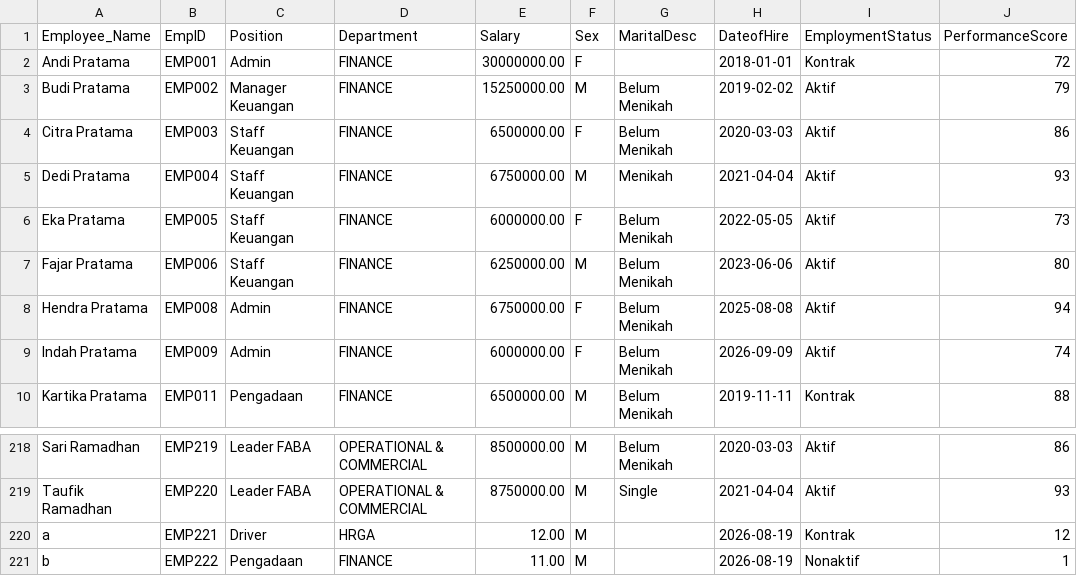
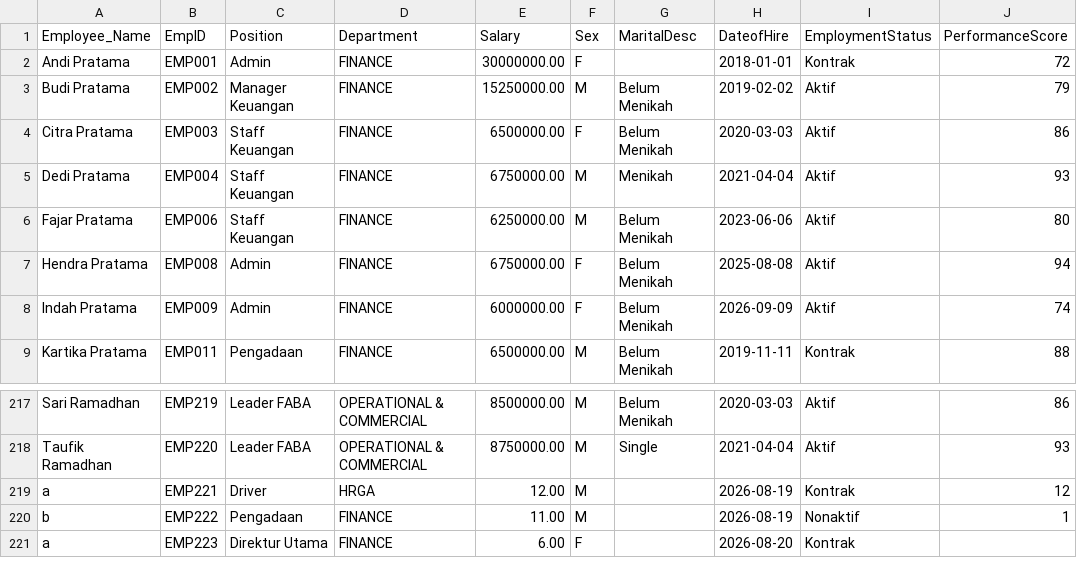
Before and after one commit to IqbalMaulanaHakim05/ConsComp-Dashboard, a CSV file: Dashboard/data/HRDataset_v14-selected-columns.csv, drawn as a sheet; only a part is shown, gaps mark what is left out; removed rows and columns are numbered as before the commit, all else as after; the diff names each change by its address in the sheet, - before the commit and + after, or states it on an @@ line.

```diff
--- a/Dashboard/data/HRDataset_v14-selected-columns.csv
+++ b/Dashboard/data/HRDataset_v14-selected-columns.csv
-row 6: Eka Pratama | EMP005 | Staff Keuangan | FINANCE | 6000000.00 | F | Belum Menikah | 2022-05-05 | Aktif | 73
+row 221: a | EMP223 | Direktur Utama | FINANCE | 6.00 | F |  | 2026-08-20 | Kontrak
```
Also changed, not shown: 12 other files.
